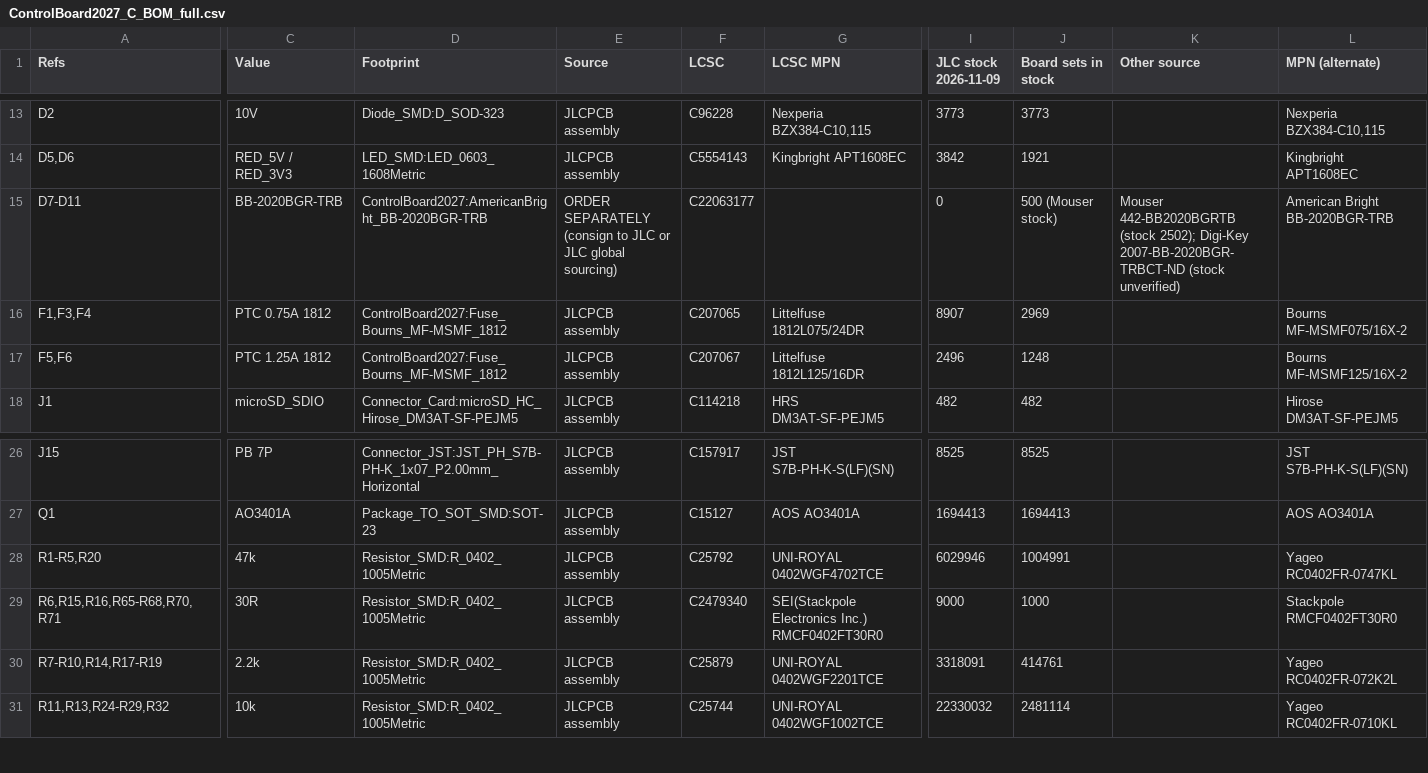
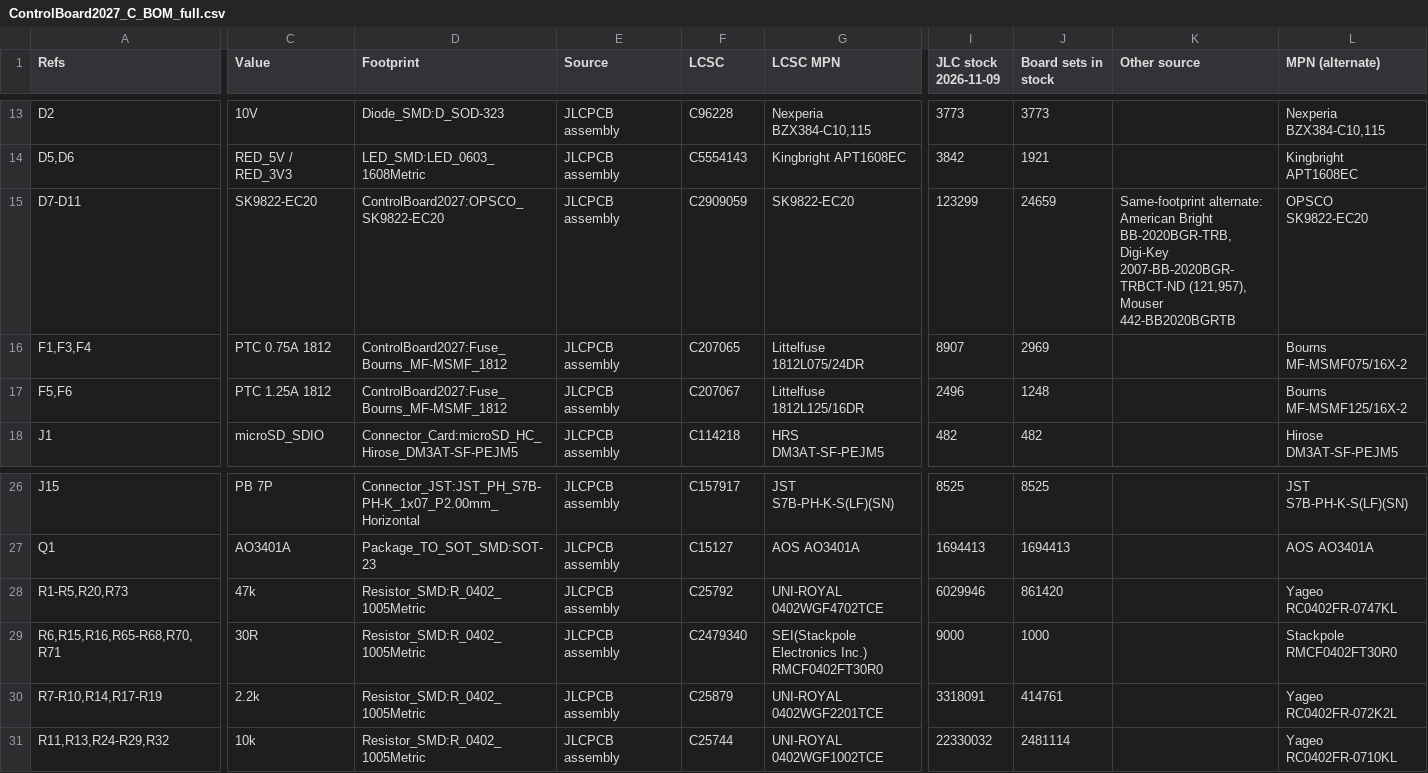
Before and after one commit to RoboJackets/robocup-pcb, a CSV file: boards/develop-2027/controlboard/compact/ControlBoard2027_C/bom/ControlBoard2027_C_BOM_full.csv, drawn as a sheet; only a part is shown, gaps mark what is left out; the diff covers the shown part only; the diff names each change by its address in the sheet, - before the commit and + after, or states it on an @@ line.

```diff
--- a/boards/develop-2027/controlboard/compact/ControlBoard2027_C/bom/ControlBoard2027_C_BOM_full.csv
+++ b/boards/develop-2027/controlboard/compact/ControlBoard2027_C/bom/ControlBoard2027_C_BOM_full.csv
-C15 (Value): BB-2020BGR-TRB
+C15 (Value): SK9822-EC20
-D15 (Footprint): ControlBoard2027:AmericanBright_BB-2020BGR-TRB
+D15 (Footprint): ControlBoard2027:OPSCO_SK9822-EC20
-E15 (Source): ORDER SEPARATELY (consign to JLC or JLC global sourcing)
+E15 (Source): JLCPCB assembly
-F15 (LCSC): C22063177
+F15 (LCSC): C2909059
-G15 (LCSC MPN): (empty)
+G15 (LCSC MPN): SK9822-EC20
-I15 (JLC stock 2026-11-09): 0
+I15 (JLC stock 2026-11-09): 123299
-J15 (Board sets in stock): 500 (Mouser stock)
+J15 (Board sets in stock): 24659
-K15 (Other source): Mouser 442-BB2020BGRTB (stock 2502); Digi-Key 2007-BB-2020BGR-TRBCT-ND (stock unverified)
+K15 (Other source): Same-footprint alternate: American Bright BB-2020BGR-TRB, Digi-Key 2007-BB-2020BGR-TRBCT-ND (121,957), Mouser 442-BB2020BGRTB
-L15 (MPN (alternate)): American Bright BB-2020BGR-TRB
+L15 (MPN (alternate)): OPSCO SK9822-EC20
-A28 (Refs): R1-R5,R20
+A28 (Refs): R1-R5,R20,R73
-J28 (Board sets in stock): 1004991
+J28 (Board sets in stock): 861420
```
Also changed, not shown: 3 edited cells elsewhere in this file, boards/develop-2027/controlboard/compact/ControlBoard2027_C/bom/ControlBoard2027_C_BOM_JLC.csv, boards/develop-2027/controlboard/compact/ControlBoard2027_C/bom/ControlBoard2027_C_BOM_order_separately.csv, 19 other files.
